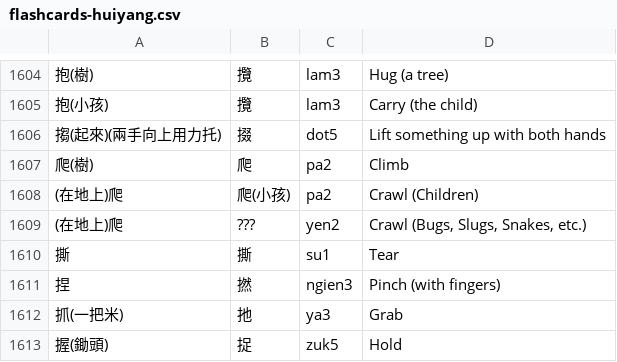
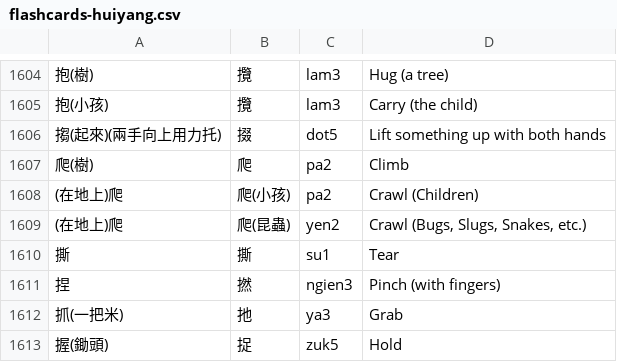
Before and after one commit to Hydramus/rime-hakka, a CSV file: sources/flashcards-huiyang.csv, drawn as a sheet; only a part is shown, gaps mark what is left out.

Commit message:
added dictionary sources and done initial build

```diff
--- a/sources/flashcards-huiyang.csv
+++ b/sources/flashcards-huiyang.csv
@@ -1608,3 +1608,3 @@
 (在地上)爬,爬(小孩),pa2,Crawl (Children)
-(在地上)爬,???,yen2,"Crawl (Bugs, Slugs, Snakes, etc.)"
+(在地上)爬,爬(昆蟲),yen2,"Crawl (Bugs, Slugs, Snakes, etc.)"
 撕,撕,su1,Tear
```
Also changed, not shown: 4 other files.
